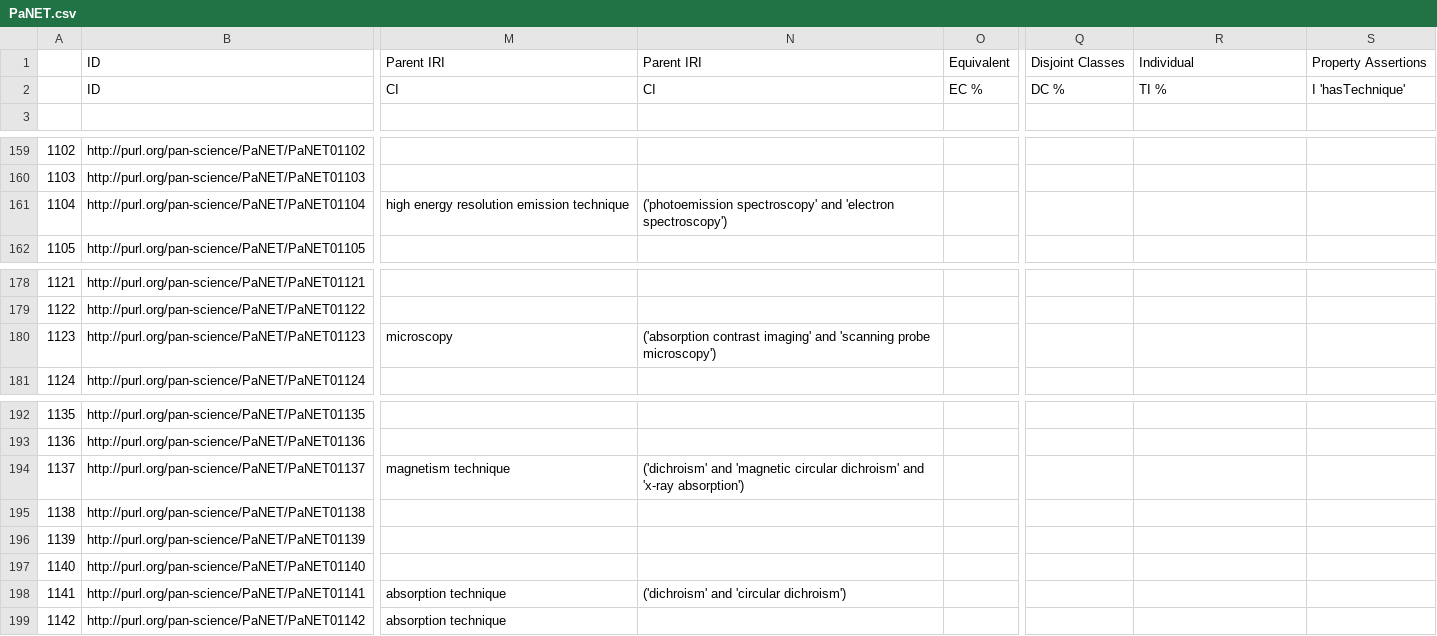
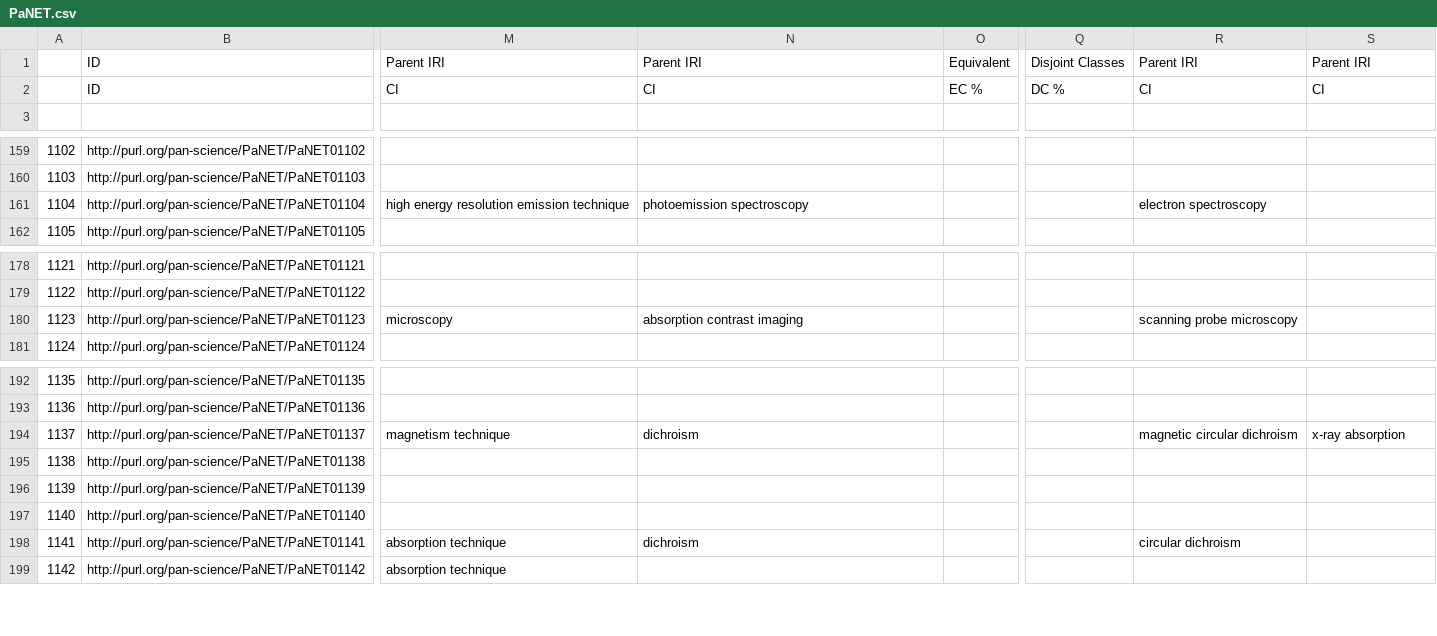
Before and after one commit to ExPaNDS-eu/ExPaNDS-experimental-techniques-ontology, a CSV file: source/PaNET.csv, drawn as a sheet; only a part is shown, gaps mark what is left out; the diff names each change by its address in the sheet, - before the commit and + after, or states it on an @@ line.

Commit message:
Repurpose redundant columns
Currently, there is a problem of more subclass relations than parent IRI columns available. We repurpose two columns without content, 'Individual' and 'Property Assertions', to act as additional 'Parent IRI' columns. This will make it easier to review the added subclass relationships compared to previous workarounds.

We will add back the columns for 'Individuals' and 'Property Assertions' in Pull Request #248.

```diff
--- a/source/PaNET.csv
+++ b/source/PaNET.csv
-R1: Individual
+R1: Parent IRI
-S1: Property Assertions
+S1: Parent IRI
-R2: TI %
+R2: CI
-S2: I 'hasTechnique'
+S2: CI
-N161: ('photoemission spectroscopy' and 'electron spectroscopy')
+N161: photoemission spectroscopy
-R161: (empty)
+R161: electron spectroscopy
-N180: ('absorption contrast imaging' and 'scanning probe microscopy')
+N180: absorption contrast imaging
-R180: (empty)
+R180: scanning probe microscopy
-N194: ('dichroism' and 'magnetic circular dichroism' and 'x-ray absorption')
+N194: dichroism
-R194: (empty)
+R194: magnetic circular dichroism
-S194: (empty)
+S194: x-ray absorption
-N198: ('dichroism' and 'circular dichroism')
+N198: dichroism
-R198: (empty)
+R198: circular dichroism
```
